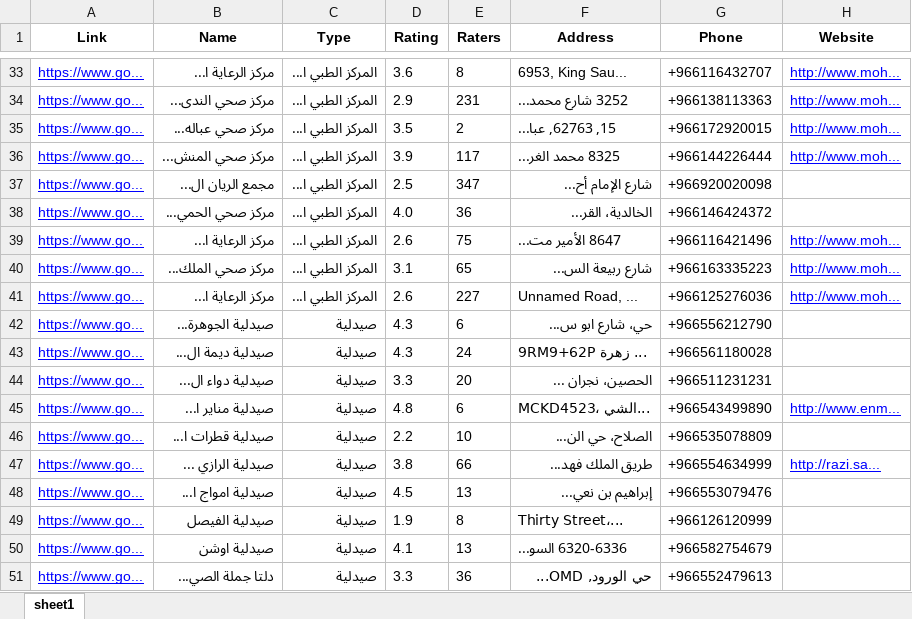
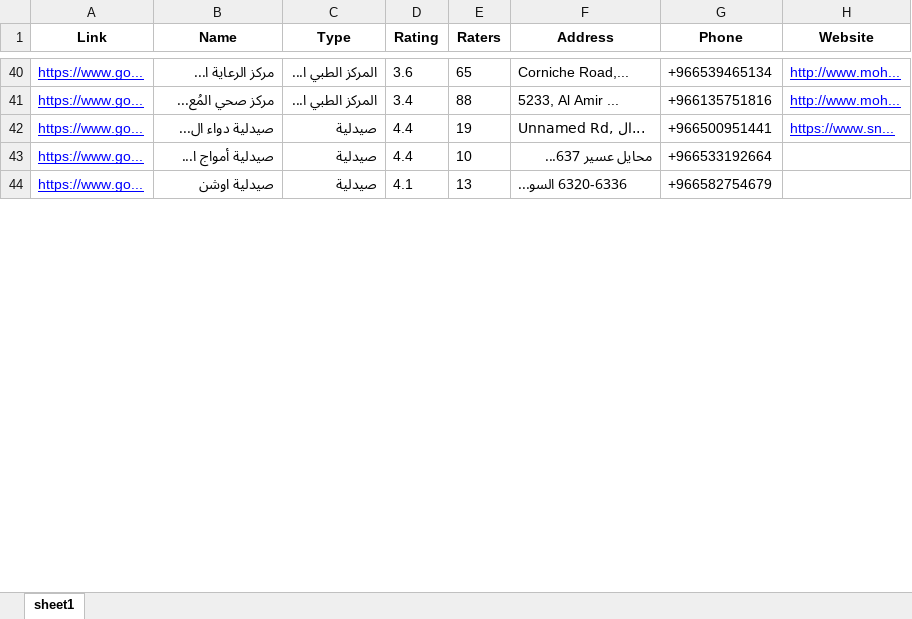
Before and after one commit to barmgacom/barmgacom.github.io, an Excel workbook: samples/عينة-المراكز-الطبية-sa-preview.xlsx, sheet sheet1, drawn as a sheet; only a part is shown, gaps mark what is left out; values as stored, in another font and other column widths than the file's, no borders; removed rows and columns are numbered as before the commit, all else as after; the diff covers the shown part only; the diff names each change by its address in the sheet, - before the commit and + after, or states it on an @@ line.

```diff
--- a/samples/عينة-المراكز-الطبية-sa-preview.xlsx (sheet sheet1)
+++ b/samples/عينة-المراكز-الطبية-sa-preview.xlsx (sheet sheet1)
-E40 (Raters): 8
+E40 (Raters): 65
-F40 (Address): 6953, King Sau...
+F40 (Address): Corniche Road,...
-G40 (Phone): +966116432707
+G40 (Phone): +966539465134
-row 34: https://www.go... | مركز صحي الندى... | المركز الطبي ا... | 2.9 | 231 | 3252 شارع محمد... | +966138113363 | http://www.moh...
-B41 (Name): مركز صحي عباله...
+B41 (Name): مركز صحي المُع...
-D41 (Rating): 3.5
+D41 (Rating): 3.4
-E41 (Raters): 2
+E41 (Raters): 88
-F41 (Address): 15, 62763, عبا...
+F41 (Address): 5233, Al Amir ...
-G41 (Phone): +966172920015
+G41 (Phone): +966135751816
-row 36: https://www.go... | مركز صحي المنش... | المركز الطبي ا... | 3.9 | 117 | 8325 محمد الغر... | +966144226444 | http://www.moh...
-row 37: https://www.go... | مجمع الريان ال... | المركز الطبي ا... | 2.5 | 347 | شارع الإمام أح... | +966920020098
-row 38: https://www.go... | مركز صحي الحمي... | المركز الطبي ا... | 4.0 | 36 | الخالدية، القر... | +966146424372
-row 39: https://www.go... | مركز الرعاية ا... | المركز الطبي ا... | 2.6 | 75 | 8647 الأمير مت... | +966116421496 | http://www.moh...
-row 40: https://www.go... | مركز صحي الملك... | المركز الطبي ا... | 3.1 | 65 | شارع ربيعة الس... | +966163335223 | http://www.moh...
-row 41: https://www.go... | مركز الرعاية ا... | المركز الطبي ا... | 2.6 | 227 | Unnamed Road, ... | +966125276036 | http://www.moh...
-row 42: https://www.go... | صيدلية الجوهرة... | صيدلية | 4.3 | 6 | حي، شارع ابو س... | +966556212790
-row 43: https://www.go... | صيدلية ديمة ال... | صيدلية | 4.3 | 24 | 9RM9+62P زهرة ... | +966561180028
-D42 (Rating): 3.3
+D42 (Rating): 4.4
-E42 (Raters): 20
+E42 (Raters): 19
-F42 (Address): الحصين، نجران ...
+F42 (Address): Unnamed Rd, ال...
-G42 (Phone): +966511231231
+G42 (Phone): +966500951441
-H42 (Website): (empty)
+H42 (Website): https://www.sn...
-row 45: https://www.go... | صيدلية مناير ا... | صيدلية | 4.8 | 6 | MCKD4523، الشي... | +966543499890 | http://www.enm...
-B43 (Name): صيدلية قطرات ا...
+B43 (Name): صيدلية أمواج ا...
-D43 (Rating): 2.2
+D43 (Rating): 4.4
-F43 (Address): الصلاح، حي الن...
+F43 (Address): محايل عسير 637...
-G43 (Phone): +966535078809
+G43 (Phone): +966533192664
-row 47: https://www.go... | صيدلية الرازي ... | صيدلية | 3.8 | 66 | طريق الملك فهد... | +966554634999 | http://razi.sa...
-row 48: https://www.go... | صيدلية امواج ا... | صيدلية | 4.5 | 13 | إبراهيم بن نعي... | +966553079476
-row 49: https://www.go... | صيدلية الفيصل | صيدلية | 1.9 | 8 | Thirty Street،... | +966126120999
-row 51: https://www.go... | دلتا جملة الصي... | صيدلية | 3.3 | 36 | حي الورود, OMD... | +966552479613
```
Also changed, not shown: 88 added rows, 74 removed rows, 1 moved row and 506 edited cells elsewhere in this sheet.
